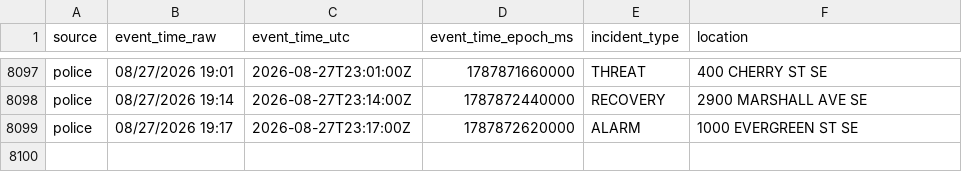
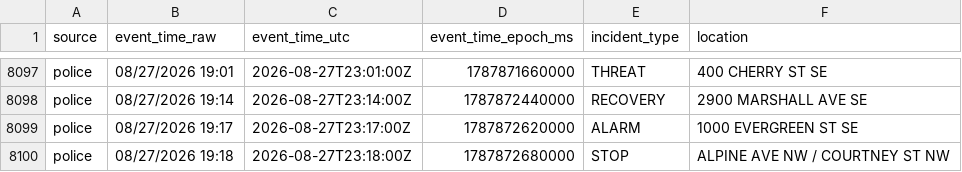
Before and after one commit to Cantica-Systems/west-michigan-dispatch, a CSV file: data/grcity/2026-08.csv, drawn as a sheet; only a part is shown, gaps mark what is left out; the diff names each change by its address in the sheet, - before the commit and + after, or states it on an @@ line.

```diff
--- a/data/grcity/2026-08.csv
+++ b/data/grcity/2026-08.csv
+row 8100: police | 08/27/2026 19:18 | 2026-08-27T23:18:00Z | 1787872680000 | STOP | ALPINE AVE NW / COURTNEY ST NW
```
Also changed, not shown: 2 other files.
